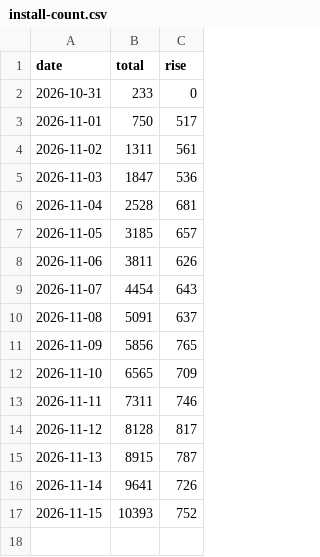
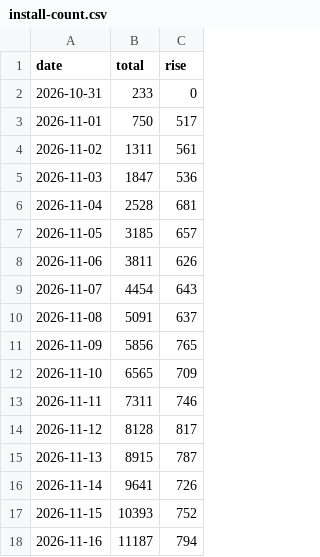
Before and after one commit to z1n-k/zia, a CSV file: install-count.csv, drawn as a sheet.

```diff
--- a/install-count.csv
+++ b/install-count.csv
@@ -17 +17,2 @@ date,total,rise
 2026-11-15,10393,752
+2026-11-16,11187,794
```
